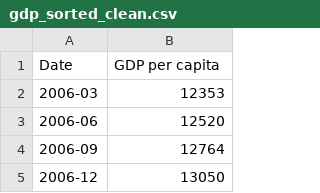
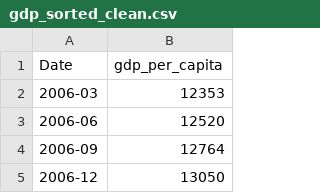
Before and after one commit to Gosper23/Australian-Interest-Rate-Analysis, a CSV file: cleaned Joanne/gdp_sorted_clean.csv, drawn as a sheet; only a part is shown.

```diff
--- a/cleaned Joanne/gdp_sorted_clean.csv
+++ b/cleaned Joanne/gdp_sorted_clean.csv
@@ -1,2 +1,2 @@
-Date,GDP per capita
+Date,gdp_per_capita
 2006-03,12353
```
Also changed, not shown: cleaned Joanne/unemployment_rate_sorted_clean.csv, 1 other file.
